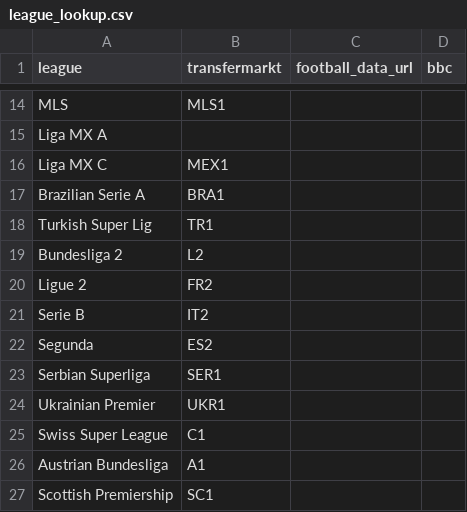
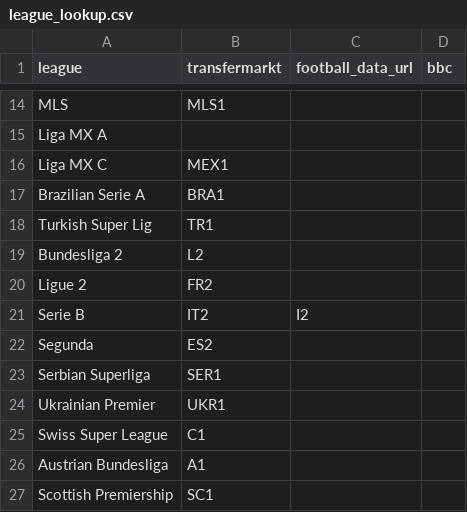
Before and after one commit to Torvaney/football-data, a CSV file: lookups/league_lookup.csv, drawn as a sheet; only a part is shown, gaps mark what is left out.

```diff
--- a/lookups/league_lookup.csv
+++ b/lookups/league_lookup.csv
@@ -20,3 +20,3 @@ Bundesliga 2,L2,,
 Ligue 2,FR2,,
-Serie B,IT2,,
+Serie B,IT2,I2,
 Segunda,ES2,,
```
Also changed, not shown: 3 other files.
